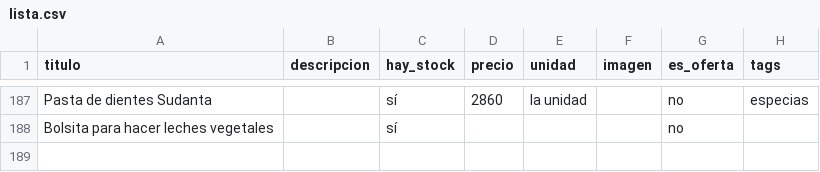
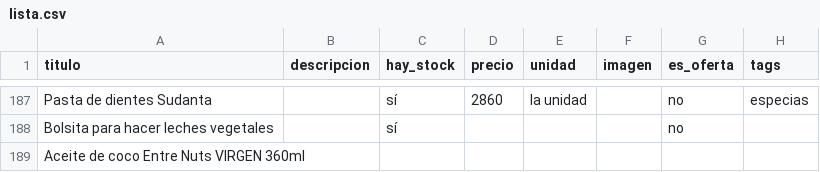
Before and after one commit to dietetica/productos, a CSV file: lista.csv, drawn as a sheet; only a part is shown, gaps mark what is left out; the diff names each change by its address in the sheet, - before the commit and + after, or states it on an @@ line.

Commit message:
Actualización automática de productos

```diff
--- a/lista.csv
+++ b/lista.csv
+row 189: Aceite de coco Entre Nuts VIRGEN 360ml
```
